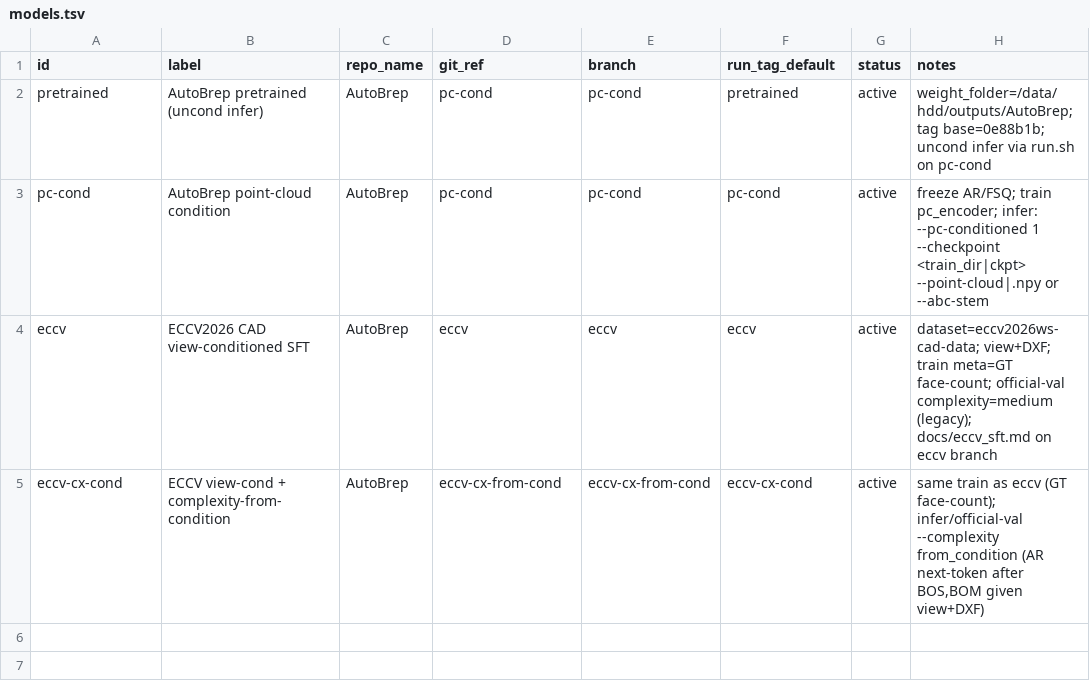
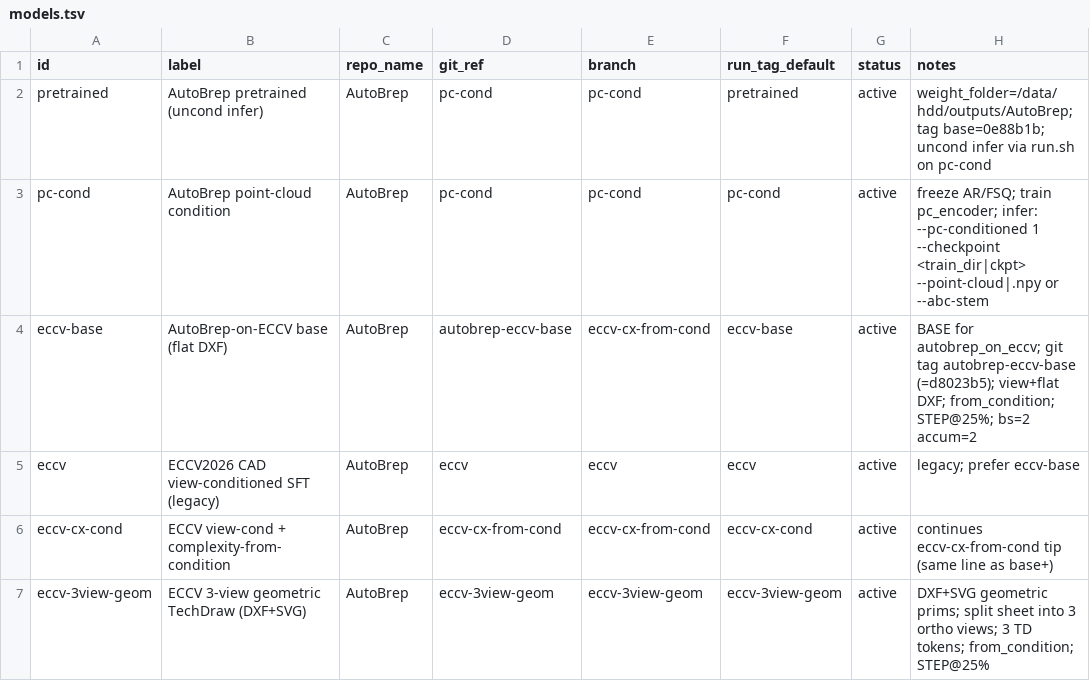
Before and after one commit to ExactWit/AutoBrep, a TSV file: models.tsv, drawn as a sheet.

```diff
--- a/models.tsv
+++ b/models.tsv
@@ -3,3 +3,5 @@ pretrained	AutoBrep pretrained (uncond infer)	AutoBrep	pc-cond	pc-cond	pretraine
 pc-cond	AutoBrep point-cloud condition	AutoBrep	pc-cond	pc-cond	pc-cond	active	freeze AR/FSQ; train pc_encoder; infer: --pc-conditioned 1 --checkpoint <train_dir|ckpt> --point-cloud|.npy or --abc-stem
-eccv	ECCV2026 CAD view-conditioned SFT	AutoBrep	eccv	eccv	eccv	active	dataset=eccv2026ws-cad-data; view+DXF; train meta=GT face-count; official-val complexity=medium (legacy); docs/eccv_sft.md on eccv branch
-eccv-cx-cond	ECCV view-cond + complexity-from-condition	AutoBrep	eccv-cx-from-cond	eccv-cx-from-cond	eccv-cx-cond	active	same train as eccv (GT face-count); infer/official-val --complexity from_condition (AR next-token after BOS,BOM given view+DXF)
+eccv-base	AutoBrep-on-ECCV base (flat DXF)	AutoBrep	autobrep-eccv-base	eccv-cx-from-cond	eccv-base	active	BASE for autobrep_on_eccv; git tag autobrep-eccv-base (=d8023b5); view+flat DXF; from_condition; STEP@25%; bs=2 accum=2
+eccv	ECCV2026 CAD view-conditioned SFT (legacy)	AutoBrep	eccv	eccv	eccv	active	legacy; prefer eccv-base
+eccv-cx-cond	ECCV view-cond + complexity-from-condition	AutoBrep	eccv-cx-from-cond	eccv-cx-from-cond	eccv-cx-cond	active	continues eccv-cx-from-cond tip (same line as base+)
+eccv-3view-geom	ECCV 3-view geometric TechDraw (DXF+SVG)	AutoBrep	eccv-3view-geom	eccv-3view-geom	eccv-3view-geom	active	DXF+SVG geometric prims; split sheet into 3 ortho views; 3 TD tokens; from_condition; STEP@25%
```
